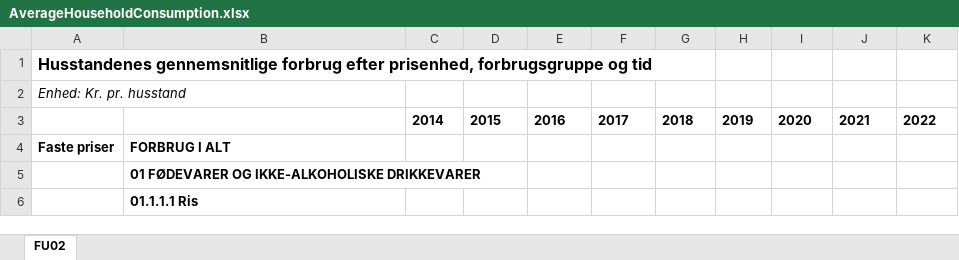
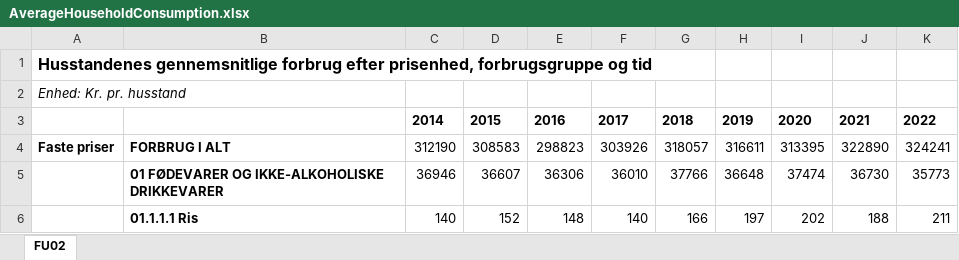
Before and after one commit to RodneyMuyanga/Affordability-in-Denmark, an Excel workbook: Data/Food/AverageHouseholdConsumption.xlsx, sheet FU02, drawn as a sheet; only a part is shown; values as stored, in another font and other column widths than the file's, no borders; the diff covers the shown part only; the diff names each change by its address in the sheet, - before the commit and + after, or states it on an @@ line.

```diff
--- a/Data/Food/AverageHouseholdConsumption.xlsx (sheet FU02)
+++ b/Data/Food/AverageHouseholdConsumption.xlsx (sheet FU02)
-C4: (empty)
+C4: 312190
-D4: (empty)
+D4: 308583
-E4: (empty)
+E4: 298823
-F4: (empty)
+F4: 303926
-G4: (empty)
+G4: 318057
-H4: (empty)
+H4: 316611
-I4: (empty)
+I4: 313395
-J4: (empty)
+J4: 322890
-K4: (empty)
+K4: 324241
-C5: (empty)
+C5: 36946
-D5: (empty)
+D5: 36607
-E5: (empty)
+E5: 36306
-F5: (empty)
+F5: 36010
-G5: (empty)
+G5: 37766
-H5: (empty)
+H5: 36648
-I5: (empty)
+I5: 37474
-J5: (empty)
+J5: 36730
-K5: (empty)
+K5: 35773
-C6: (empty)
+C6: 140
-D6: (empty)
+D6: 152
-E6: (empty)
+E6: 148
-F6: (empty)
+F6: 140
-G6: (empty)
+G6: 166
-H6: (empty)
+H6: 197
-I6: (empty)
+I6: 202
-J6: (empty)
+J6: 188
-K6: (empty)
+K6: 211
```
Also changed, not shown: 540 edited cells elsewhere in this sheet, 6 other files.
